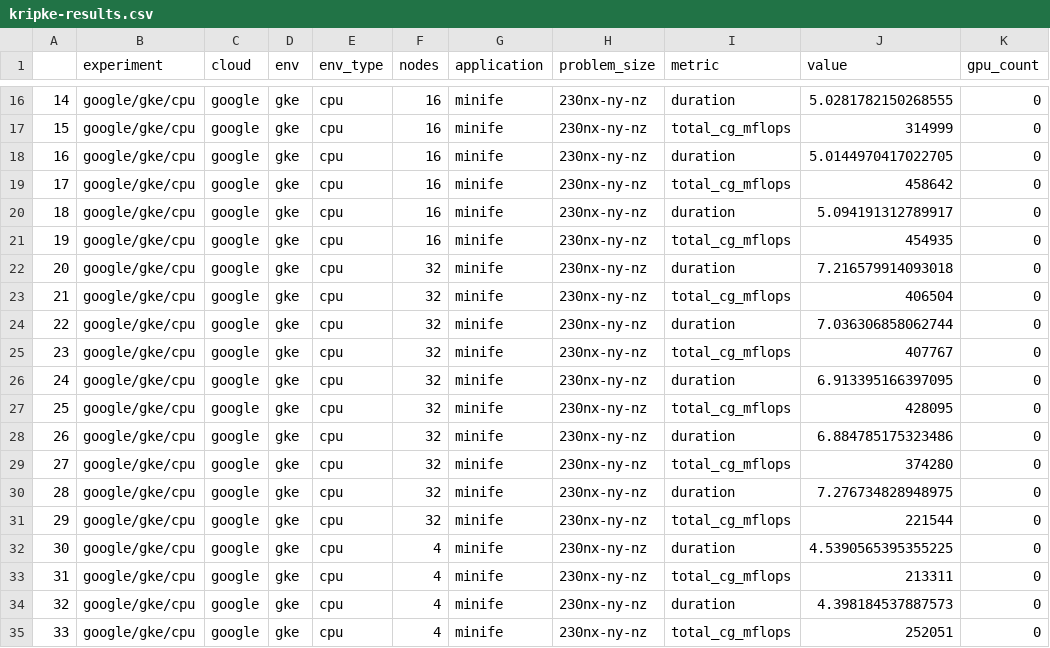
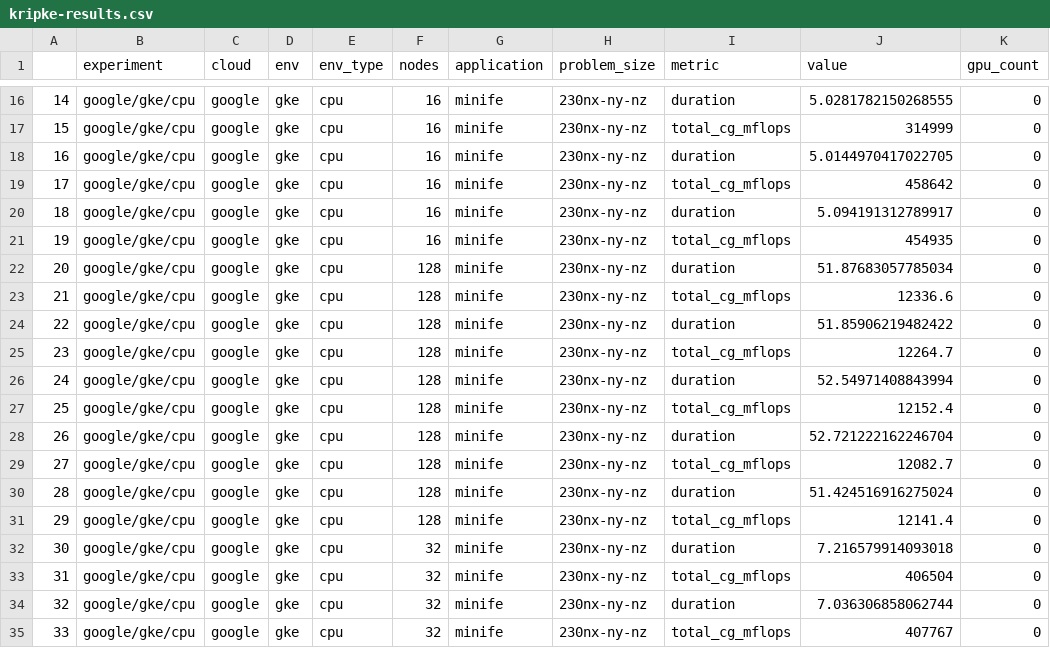
Before and after one commit to converged-computing/google-performance-study, a CSV file: analysis/minife/data/kripke-results.csv, drawn as a sheet; only a part is shown, gaps mark what is left out; the shorter side is filled out with more unchanged rows; addresses are those after the commit; the diff names each change by its address in the sheet, - before the commit and + after, or states it on an @@ line.

```diff
--- a/analysis/minife/data/kripke-results.csv
+++ b/analysis/minife/data/kripke-results.csv
+row 22: 20 | google/gke/cpu | google | gke | cpu | 128 | minife | 230nx-ny-nz | duration | 51.87683057785034 | 0
+row 23: 21 | google/gke/cpu | google | gke | cpu | 128 | minife | 230nx-ny-nz | total_cg_mflops | 12336.6 | 0
+row 24: 22 | google/gke/cpu | google | gke | cpu | 128 | minife | 230nx-ny-nz | duration | 51.85906219482422 | 0
+row 25: 23 | google/gke/cpu | google | gke | cpu | 128 | minife | 230nx-ny-nz | total_cg_mflops | 12264.7 | 0
+row 26: 24 | google/gke/cpu | google | gke | cpu | 128 | minife | 230nx-ny-nz | duration | 52.54971408843994 | 0
+row 27: 25 | google/gke/cpu | google | gke | cpu | 128 | minife | 230nx-ny-nz | total_cg_mflops | 12152.4 | 0
+row 28: 26 | google/gke/cpu | google | gke | cpu | 128 | minife | 230nx-ny-nz | duration | 52.721222162246704 | 0
+row 29: 27 | google/gke/cpu | google | gke | cpu | 128 | minife | 230nx-ny-nz | total_cg_mflops | 12082.7 | 0
+row 30: 28 | google/gke/cpu | google | gke | cpu | 128 | minife | 230nx-ny-nz | duration | 51.424516916275024 | 0
+row 31: 29 | google/gke/cpu | google | gke | cpu | 128 | minife | 230nx-ny-nz | total_cg_mflops | 12141.4 | 0
@@ column A renumbered from row 32 down @@
```
Also changed, not shown: analysis/kripke/data/kripke-results.csv, analysis/lammps-reax/data/lammps-results.csv, 29 other files.
